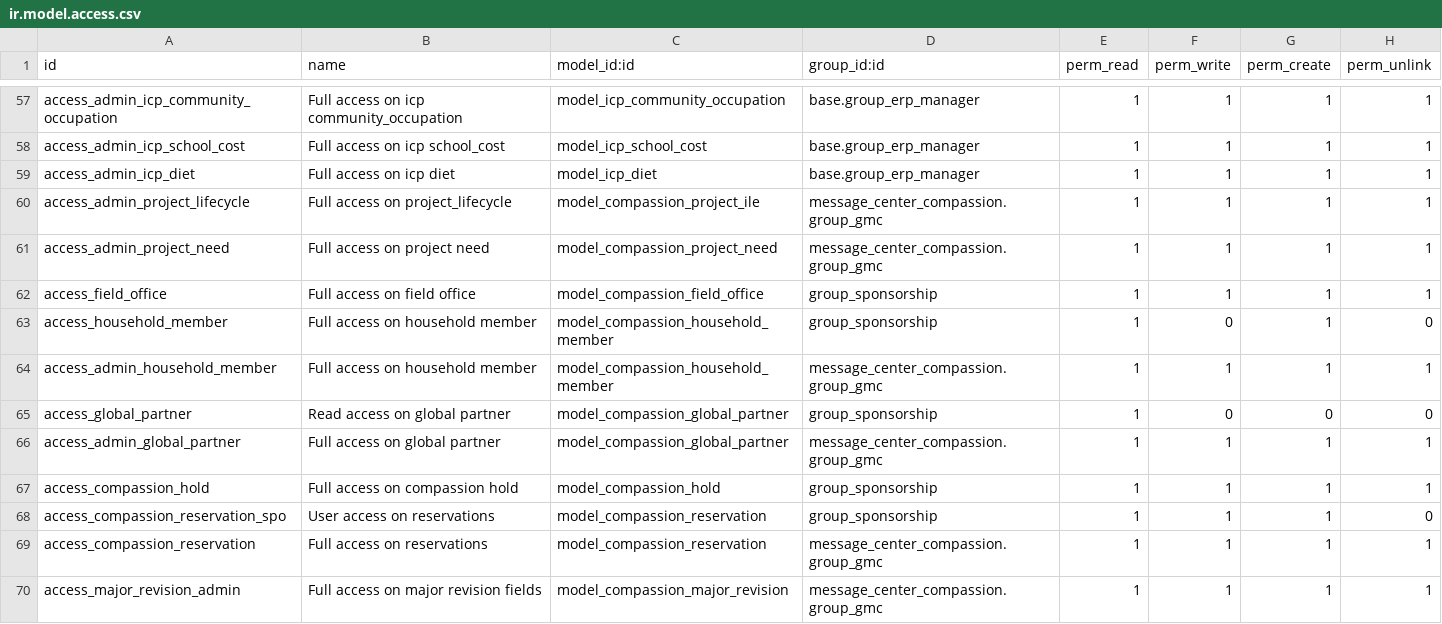
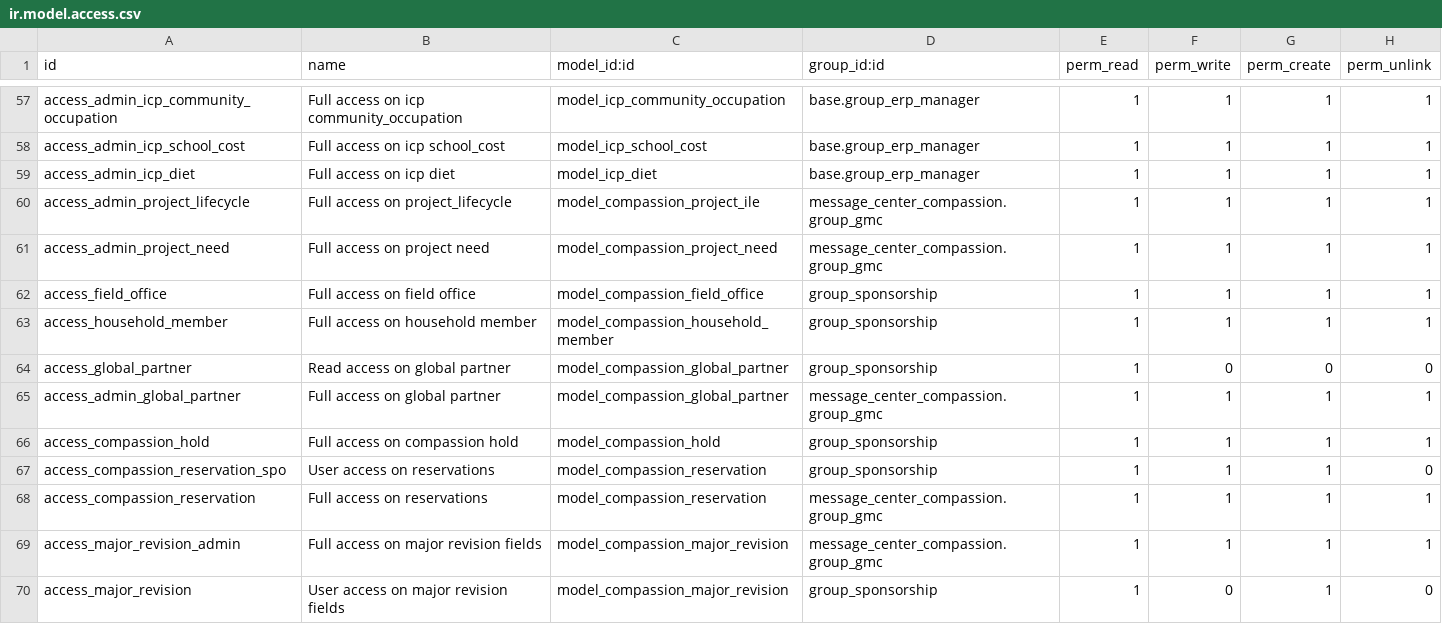
Before and after one commit to CompassionCH/compassion-modules, a CSV file: child_compassion/security/ir.model.access.csv, drawn as a sheet; only a part is shown, gaps mark what is left out; the shorter side is filled out with more unchanged rows.

```diff
--- a/child_compassion/security/ir.model.access.csv
+++ b/child_compassion/security/ir.model.access.csv
@@ -62,4 +62,3 @@ access_admin_project_need,Full access on project need,model_compassion_project_n
 access_field_office,Full access on field office,model_compassion_field_office,group_sponsorship,1,1,1,1
-access_household_member,Full access on household member,model_compassion_household_member,group_sponsorship,1,0,1,0
-access_admin_household_member,Full access on household member,model_compassion_household_member,message_center_compassion.group_gmc,1,1,1,1
+access_household_member,Full access on household member,model_compassion_household_member,group_sponsorship,1,1,1,1
 access_global_partner,Read access on global partner,model_compassion_global_partner,group_sponsorship,1,0,0,0
```
Also changed, not shown: 1 other file.
